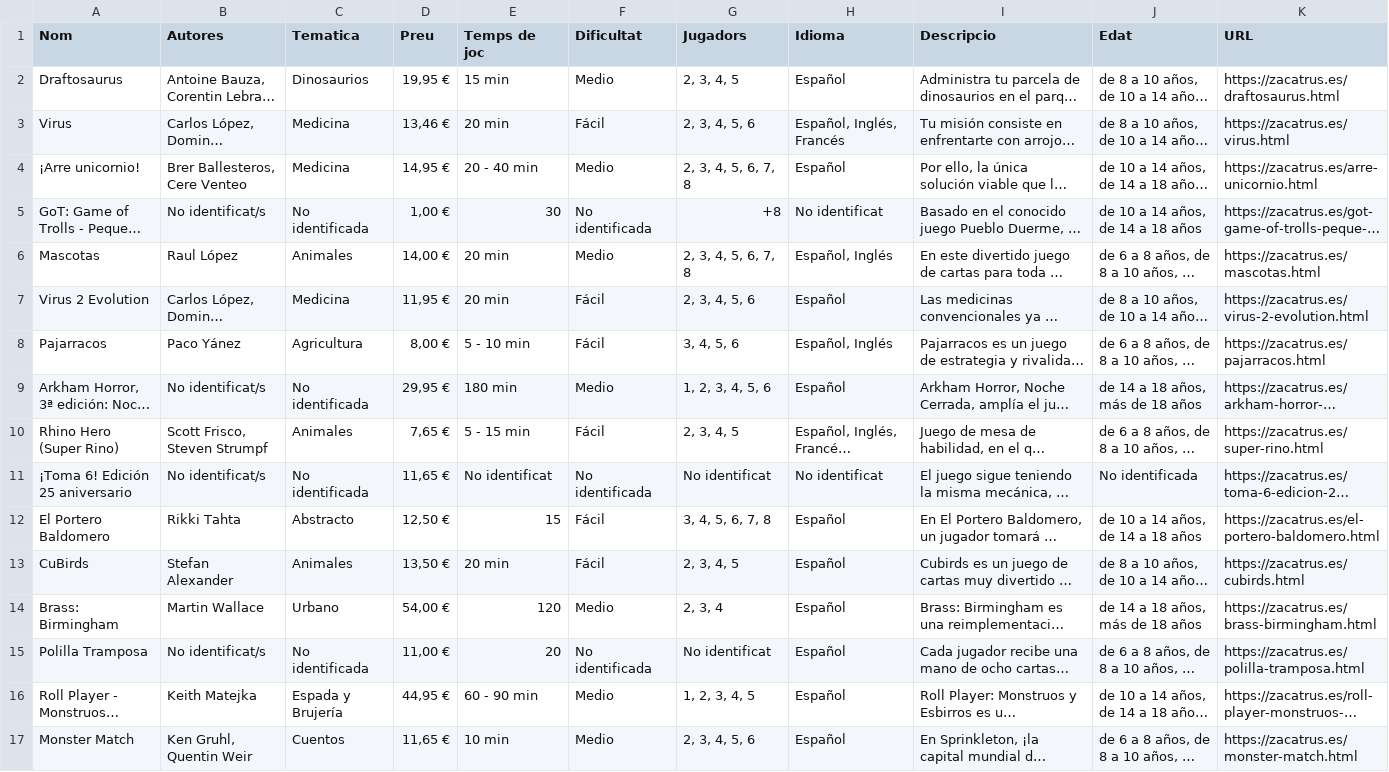
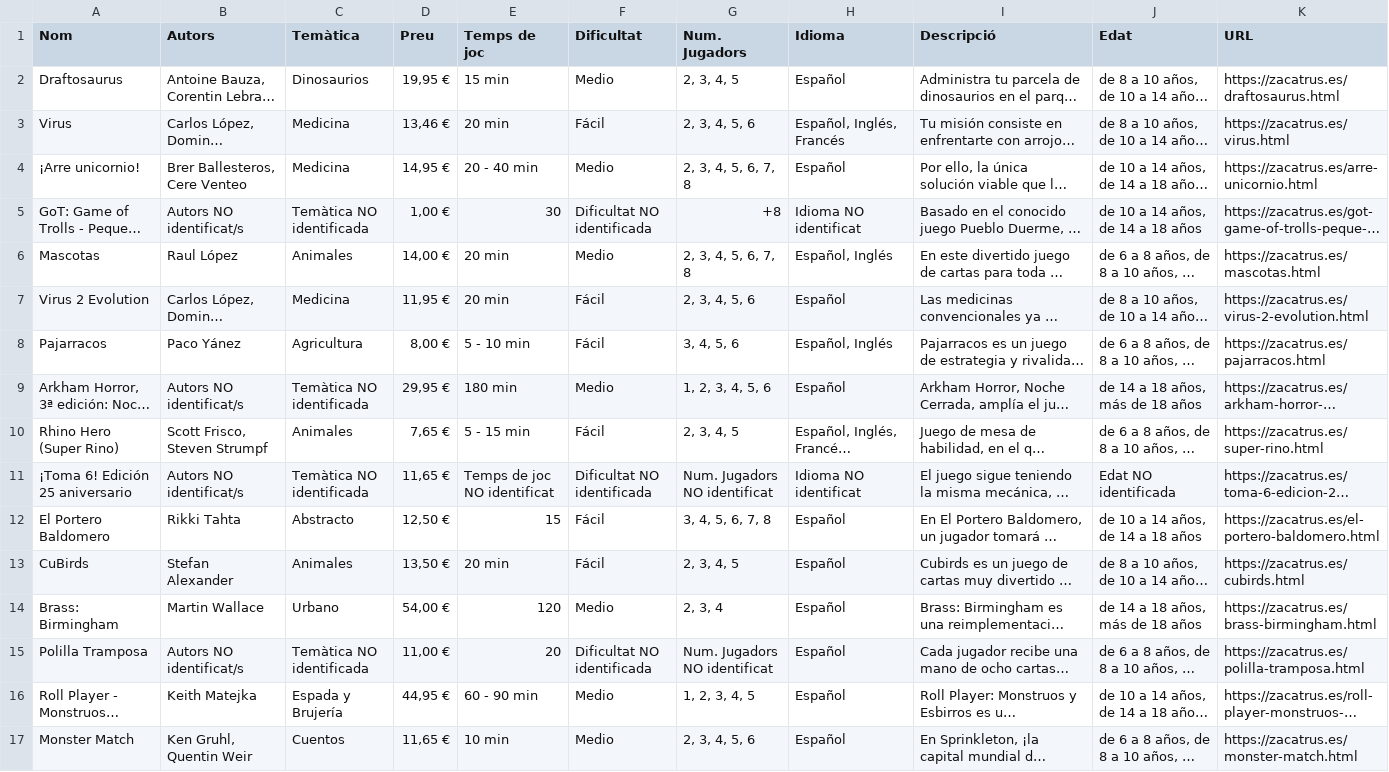
Before and after one commit to thedu7/WebScrapingUOC, a CSV file: csv/Juegos-Zacatrus.csv, drawn as a sheet; only a part is shown; long unchanged cells end in …; the diff covers the shown part only; the diff names each change by its address in the sheet, - before the commit and + after, or states it on an @@ line.

Commit message:
Add files via upload

```diff
--- a/csv/Juegos-Zacatrus.csv
+++ b/csv/Juegos-Zacatrus.csv
-B1: Autores
+B1: Autors
-C1: Tematica
+C1: Temàtica
-G1: Jugadors
+G1: Num. Jugadors
-I1: Descripcio
+I1: Descripció
-B5 (Autors): No identificat/s
+B5 (Autors): Autors NO identificat/s
-C5 (Temàtica): No identificada
+C5 (Temàtica): Temàtica NO identificada
-F5 (Dificultat): No identificada
+F5 (Dificultat): Dificultat NO identificada
-H5 (Idioma): No identificat
+H5 (Idioma): Idioma NO identificat
-B9 (Autors): No identificat/s
+B9 (Autors): Autors NO identificat/s
-C9 (Temàtica): No identificada
+C9 (Temàtica): Temàtica NO identificada
-B11 (Autors): No identificat/s
+B11 (Autors): Autors NO identificat/s
-C11 (Temàtica): No identificada
+C11 (Temàtica): Temàtica NO identificada
-E11 (Temps de joc): No identificat
+E11 (Temps de joc): Temps de joc NO identificat
-F11 (Dificultat): No identificada
+F11 (Dificultat): Dificultat NO identificada
-G11 (Num. Jugadors): No identificat
+G11 (Num. Jugadors): Num. Jugadors NO identificat
-H11 (Idioma): No identificat
+H11 (Idioma): Idioma NO identificat
-J11 (Edat): No identificada
+J11 (Edat): Edat NO identificada
-B15 (Autors): No identificat/s
+B15 (Autors): Autors NO identificat/s
-C15 (Temàtica): No identificada
+C15 (Temàtica): Temàtica NO identificada
-F15 (Dificultat): No identificada
+F15 (Dificultat): Dificultat NO identificada
-G15 (Num. Jugadors): No identificat
+G15 (Num. Jugadors): Num. Jugadors NO identificat
```
Also changed, not shown: 13 edited cells elsewhere in this file.
